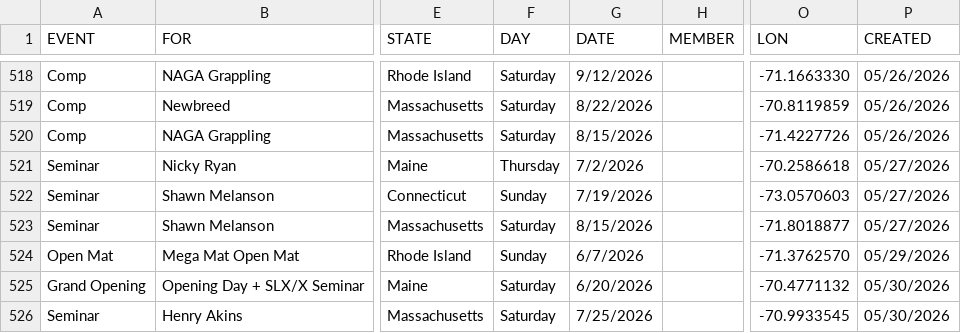
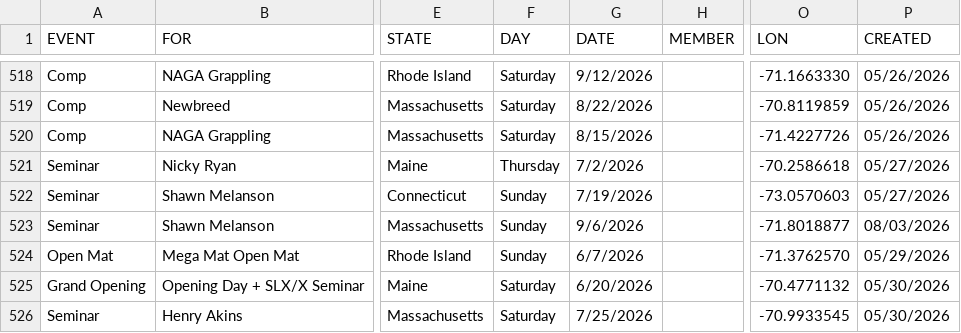
Before and after one commit to anyjiujitsu/anyjiujitsu.github.io, a CSV file: events.csv, drawn as a sheet; only a part is shown, gaps mark what is left out; the diff names each change by its address in the sheet, - before the commit and + after, or states it on an @@ line.

Commit message:
Update events.csv

```diff
--- a/events.csv
+++ b/events.csv
-F523 (DAY): Saturday
+F523 (DAY): Sunday
-G523 (DATE): 8/15/2026
+G523 (DATE): 9/6/2026
-P523 (CREATED): 05/27/2026
+P523 (CREATED): 08/03/2026
```
